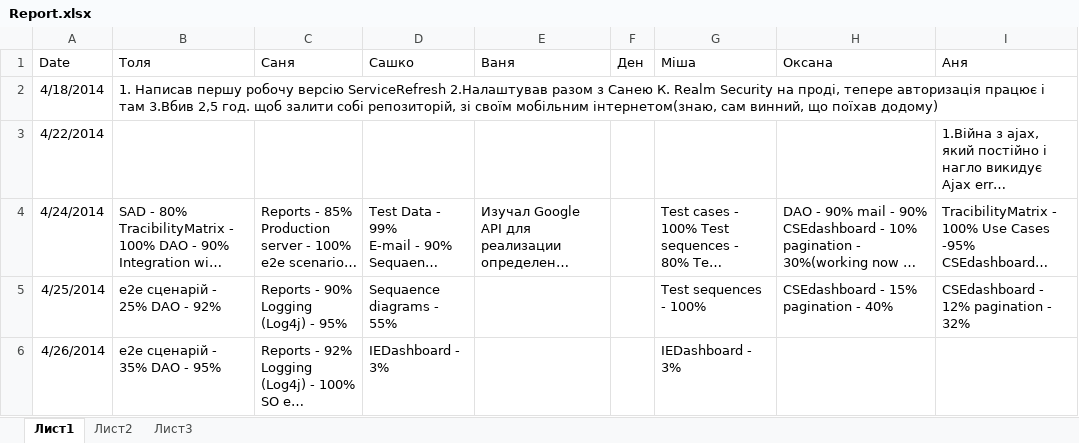
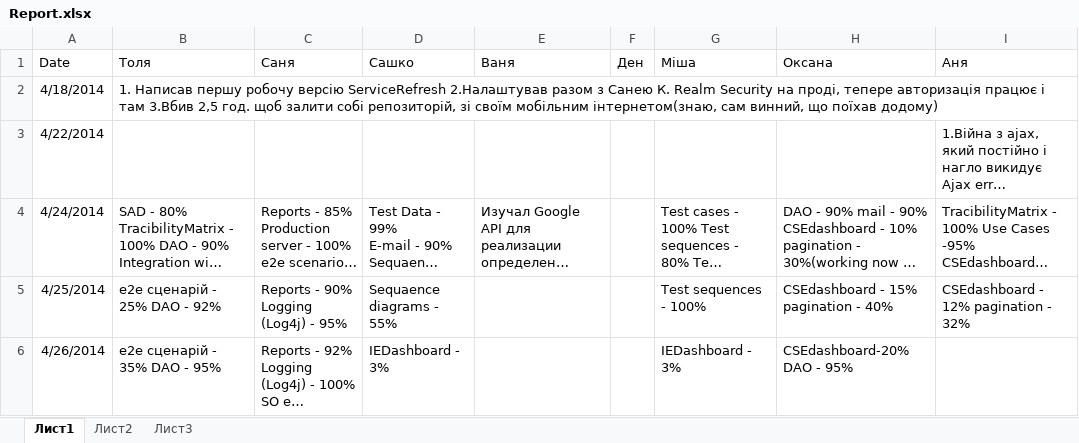
Before and after one commit to SanyStation/InternetProviderWind, an Excel workbook: Docs/reports/Report.xlsx, sheet Лист1, drawn as a sheet; long unchanged cells end in …; values as stored, in another font and other column widths than the file's, no borders; the diff names each change by its address in the sheet, - before the commit and + after, or states it on an @@ line.

Commit message:
report 26.04

```diff
--- a/Docs/reports/Report.xlsx (sheet Лист1)
+++ b/Docs/reports/Report.xlsx (sheet Лист1)
-H6 (Оксана): (empty)
+H6 (Оксана): CSEdashboard-20% DAO - 95%
```
